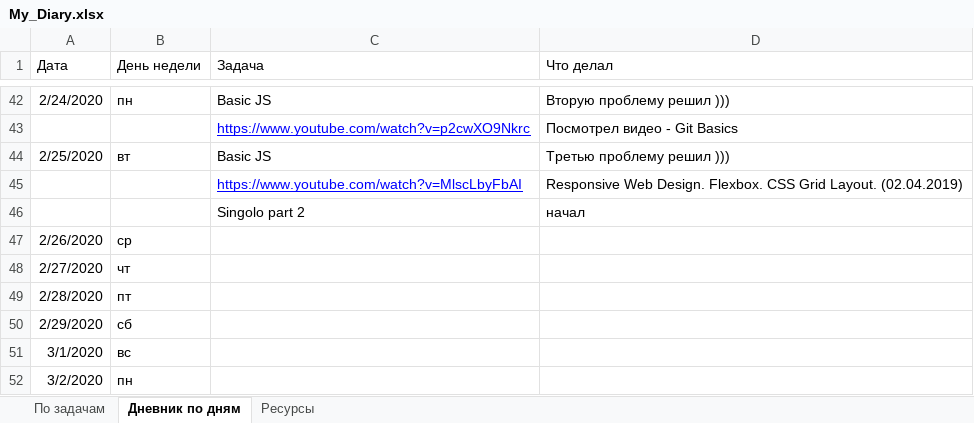
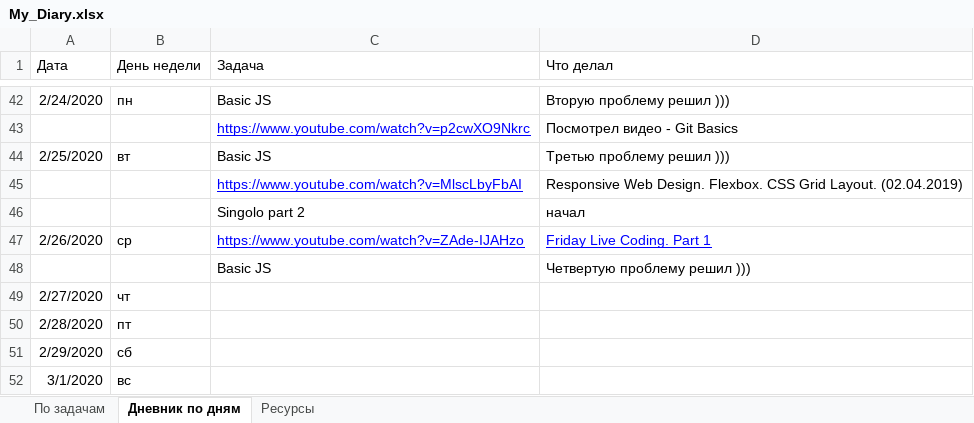
Before and after one commit to AndreiMedvedevSaratov/My_Learning_Diary, an Excel workbook: My_Diary.xlsx, sheet Дневник по дням, drawn as a sheet; only a part is shown, gaps mark what is left out; the shorter side is filled out with more unchanged rows; values as stored, in another font and other column widths than the file's, no borders; the diff names each change by its address in the sheet, - before the commit and + after, or states it on an @@ line.

```diff
--- a/My_Diary.xlsx (sheet Дневник по дням)
+++ b/My_Diary.xlsx (sheet Дневник по дням)
-C47 (Задача): (empty)
+C47 (Задача): https://www.youtube.com/watch?v=ZAde-IJAHzo
-D47 (Что делал): (empty)
+D47 (Что делал): Friday Live Coding. Part 1
+row 48:  |  | Basic JS | Четвертую проблему решил )))
```
Also changed, not shown: sheet Ресурсы, sheet По задачам.
